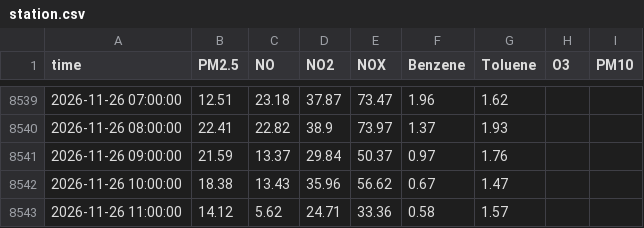
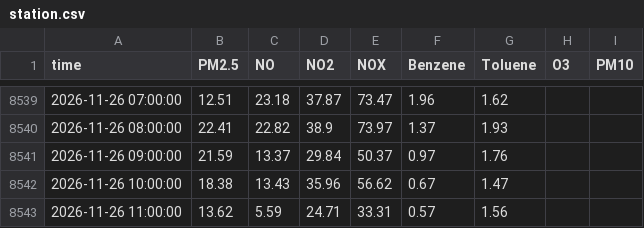
Before and after one commit to Yonifal/shoham-air, a CSV file: data/station.csv, drawn as a sheet; only a part is shown, gaps mark what is left out.

```diff
--- a/data/station.csv
+++ b/data/station.csv
@@ -8542,2 +8542,2 @@ time,PM2.5,NO,NO2,NOX,Benzene,Toluene,O3,PM10
 2026-11-26 10:00:00,18.38,13.43,35.96,56.62,0.67,1.47,,
-2026-11-26 11:00:00,14.12,5.62,24.71,33.36,0.58,1.57,,
+2026-11-26 11:00:00,13.62,5.59,24.71,33.31,0.57,1.56,,
```
Also changed, not shown: 3 other files.
